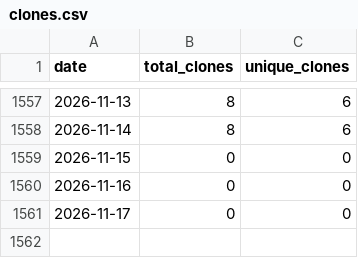
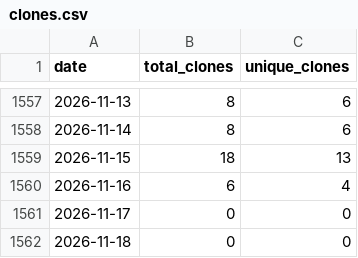
Before and after one commit to wumphlett/COMP-2710, a CSV file: .traffic/clones.csv, drawn as a sheet; only a part is shown, gaps mark what is left out.

Commit message:
Updating repository traffic

```diff
--- a/.traffic/clones.csv
+++ b/.traffic/clones.csv
@@ -1558,4 +1558,5 @@ date,total_clones,unique_clones
 2026-11-14,8,6
-2026-11-15,0,0
-2026-11-16,0,0
+2026-11-15,18,13
+2026-11-16,6,4
 2026-11-17,0,0
+2026-11-18,0,0
```
Also changed, not shown: .traffic/views.csv, 3 other files.
